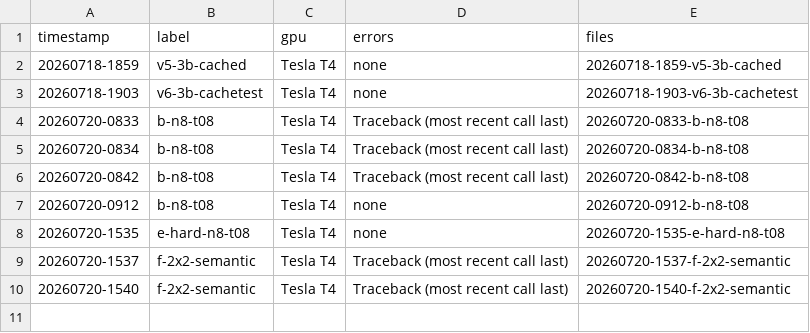
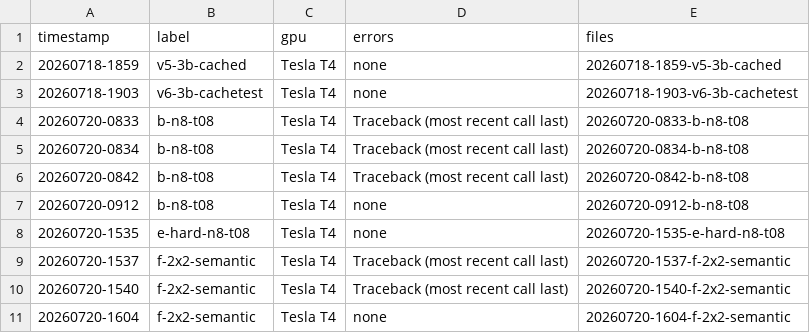
Before and after one commit to akostakacss/oncoreason, a TSV file: runs/INDEX.tsv, drawn as a sheet; the diff names each change by its address in the sheet, - before the commit and + after, or states it on an @@ line.

```diff
--- a/runs/INDEX.tsv
+++ b/runs/INDEX.tsv
+row 11: 20260720-1604 | f-2x2-semantic | Tesla T4 | none | 20260720-1604-f-2x2-semantic
```
Also changed, not shown: 14 other files.
